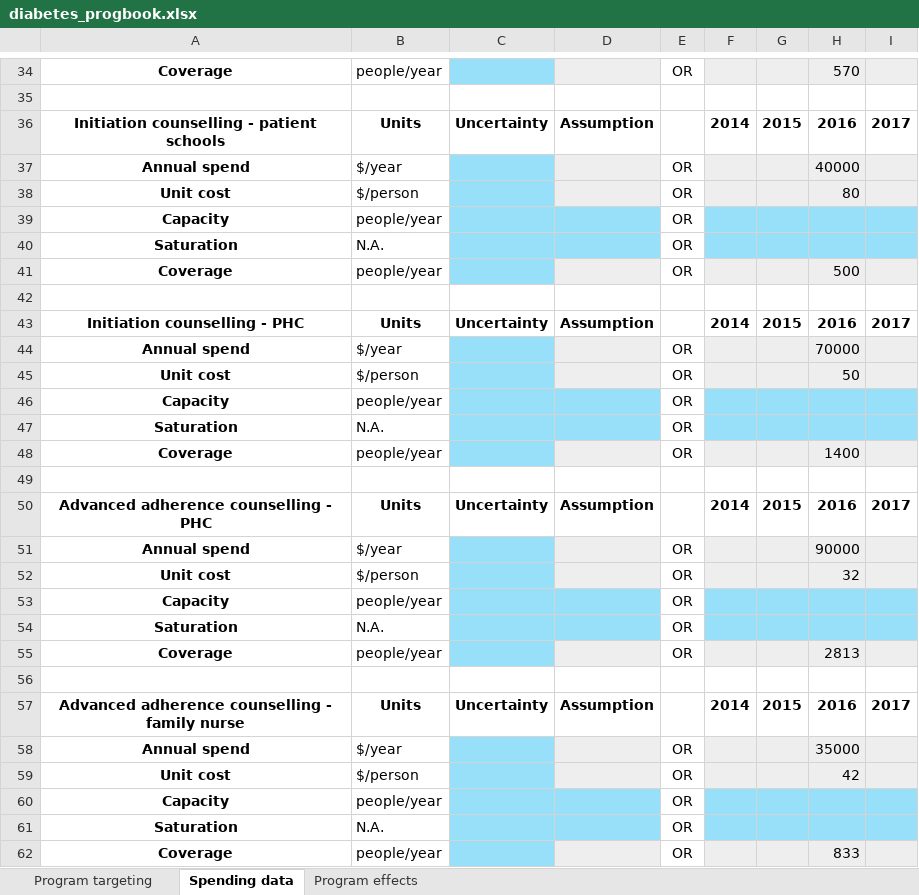
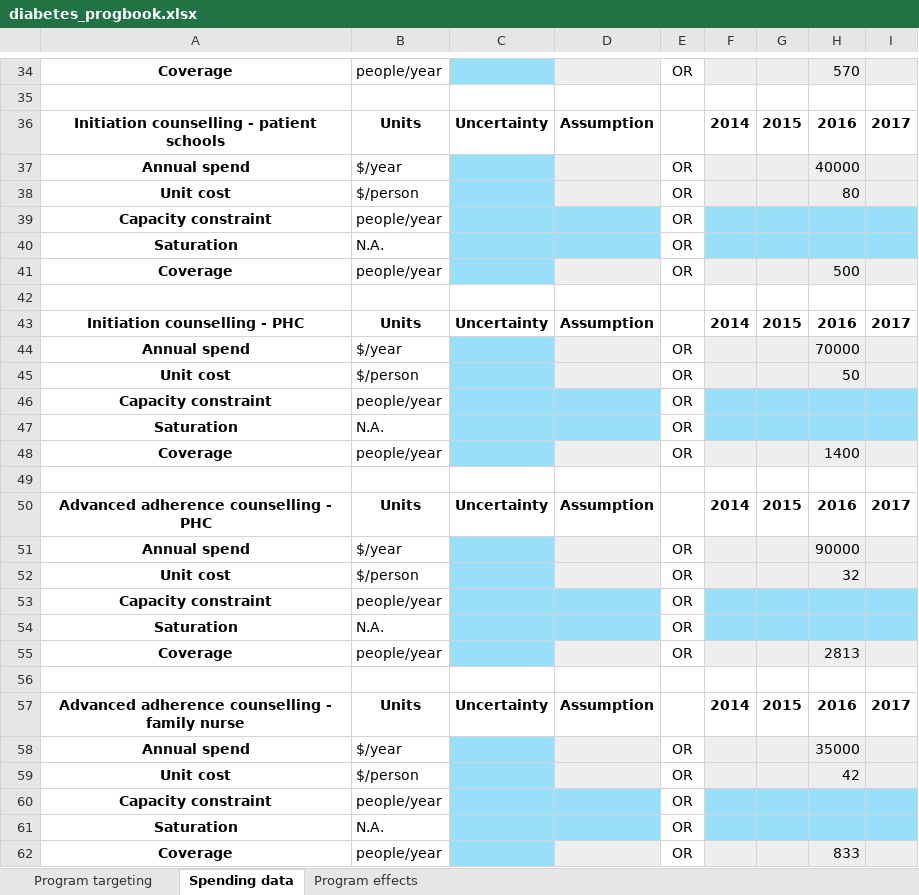
Before and after one commit to atomicateam/atomica, an Excel workbook: atomica/library/diabetes_progbook.xlsx, sheet Spending data, drawn as a sheet; only a part is shown, gaps mark what is left out; values as stored, in another font and other column widths than the file's, no borders; conditional formats not drawn; the diff covers the shown part only; the diff names each change by its address in the sheet, - before the commit and + after, or states it on an @@ line.

```diff
--- a/atomica/library/diabetes_progbook.xlsx (sheet Spending data)
+++ b/atomica/library/diabetes_progbook.xlsx (sheet Spending data)
-A39: Capacity
+A39: Capacity constraint
-A46: Capacity
+A46: Capacity constraint
-A53: Capacity
+A53: Capacity constraint
-A60: Capacity
+A60: Capacity constraint
```
Also changed, not shown: 5 edited cells elsewhere in this sheet, atomica/library/hiv_dyn_progbook.xlsx, atomica/library/hiv_progbook.xlsx, 10 other files.
